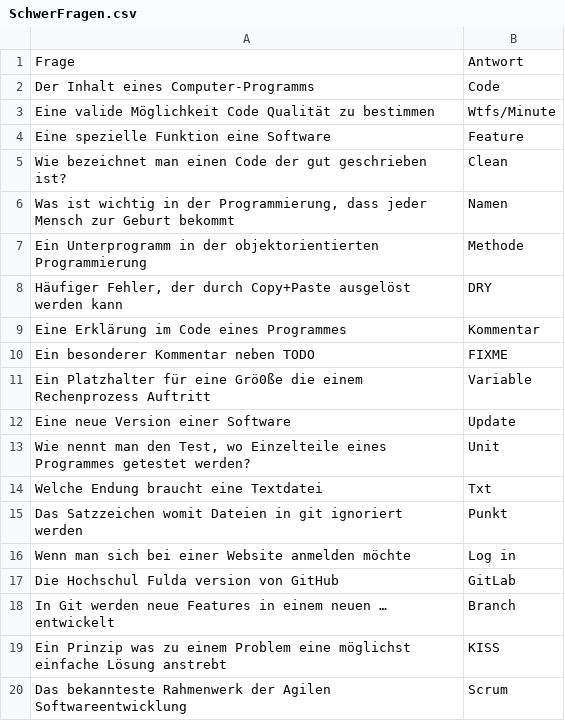
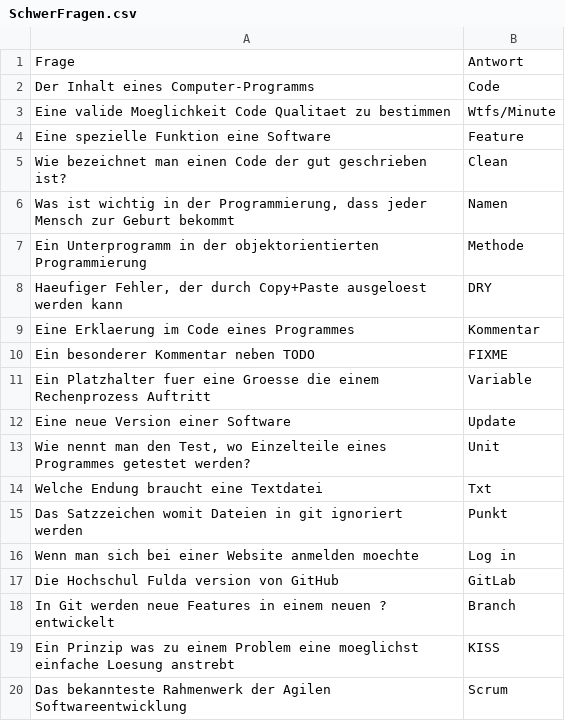
Before and after one commit to RaphaelStorch/Kreuzwortraetzel, a CSV file: DevOps Kreuzwortraetzel/res/database/SchwerFragen.csv, drawn as a sheet.

```diff
--- a/DevOps Kreuzwortraetzel/res/database/SchwerFragen.csv
+++ b/DevOps Kreuzwortraetzel/res/database/SchwerFragen.csv
@@ -2,3 +2,3 @@
 "Der Inhalt eines Computer-Programms","Code"
-"Eine valide Möglichkeit Code Qualität zu bestimmen","Wtfs/Minute"
+"Eine valide Moeglichkeit Code Qualitaet zu bestimmen","Wtfs/Minute"
 "Eine spezielle Funktion eine Software","Feature"
@@ -7,6 +7,6 @@
 "Ein Unterprogramm in der objektorientierten Programmierung","Methode"
-"Häufiger Fehler, der durch Copy+Paste ausgelöst werden kann","DRY"
-"Eine Erklärung im Code eines Programmes","Kommentar"
+"Haeufiger Fehler, der durch Copy+Paste ausgeloest werden kann","DRY"
+"Eine Erklaerung im Code eines Programmes","Kommentar"
 "Ein besonderer Kommentar neben TODO","FIXME"
-"Ein Platzhalter für eine Grö0ße die einem Rechenprozess Auftritt","Variable"
+"Ein Platzhalter fuer eine Groesse die einem Rechenprozess Auftritt","Variable"
 "Eine neue Version einer Software","Update"
@@ -15,6 +15,6 @@
 "Das Satzzeichen womit Dateien in git ignoriert werden","Punkt"
-"Wenn man sich bei einer Website anmelden möchte","Log in"
+"Wenn man sich bei einer Website anmelden moechte","Log in"
 "Die Hochschul Fulda version von GitHub","GitLab"
-"In Git werden neue Features in einem neuen … entwickelt","Branch"
-"Ein Prinzip was zu einem Problem eine möglichst einfache Lösung anstrebt","KISS"
+"In Git werden neue Features in einem neuen ? entwickelt","Branch"
+"Ein Prinzip was zu einem Problem eine moeglichst einfache Loesung anstrebt","KISS"
 "Das bekannteste Rahmenwerk der Agilen Softwareentwicklung","Scrum"
```
Also changed, not shown: DevOps Kreuzwortraetzel/res/database/MittelFragen.csv, 4 other files.
